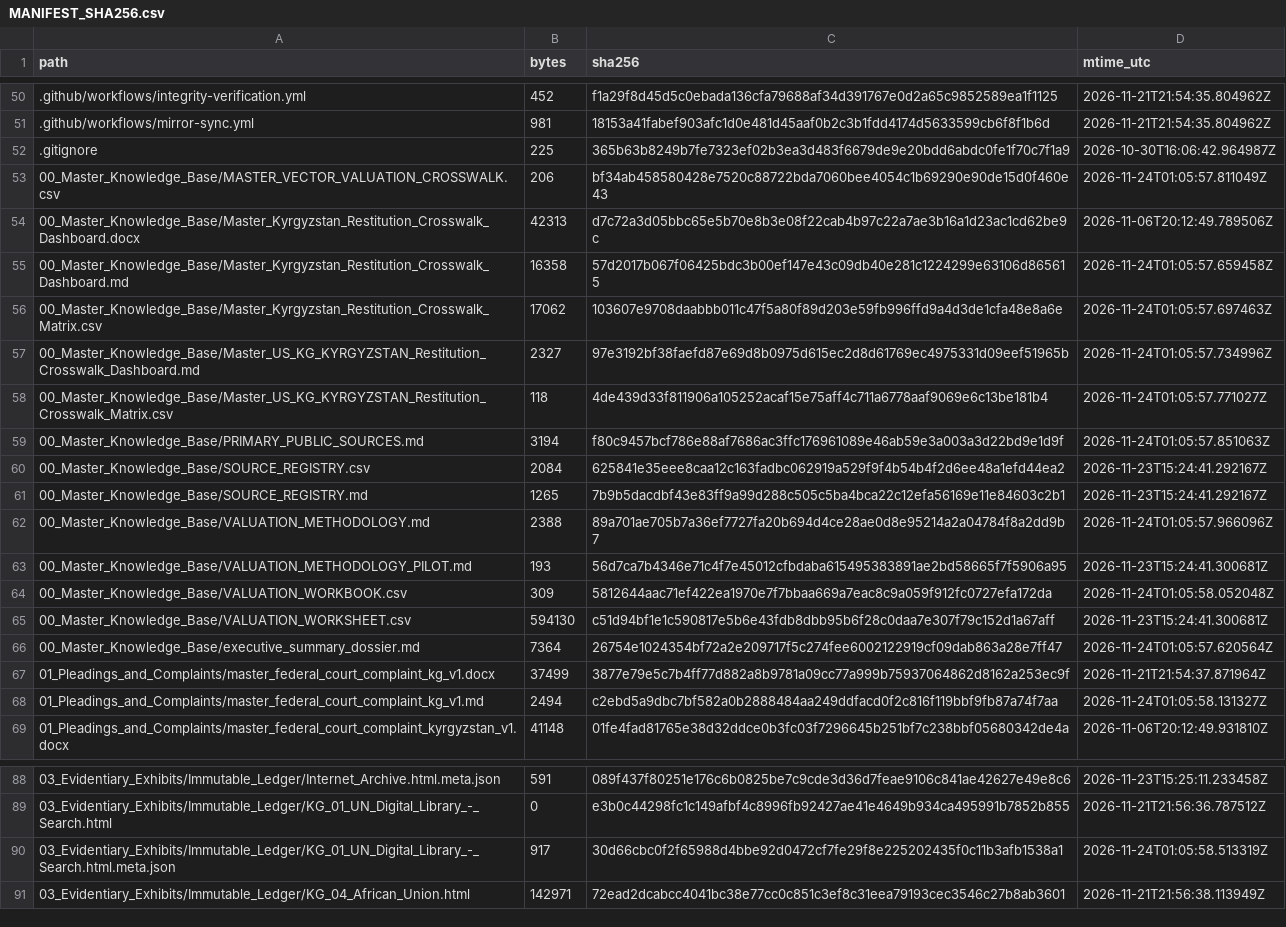
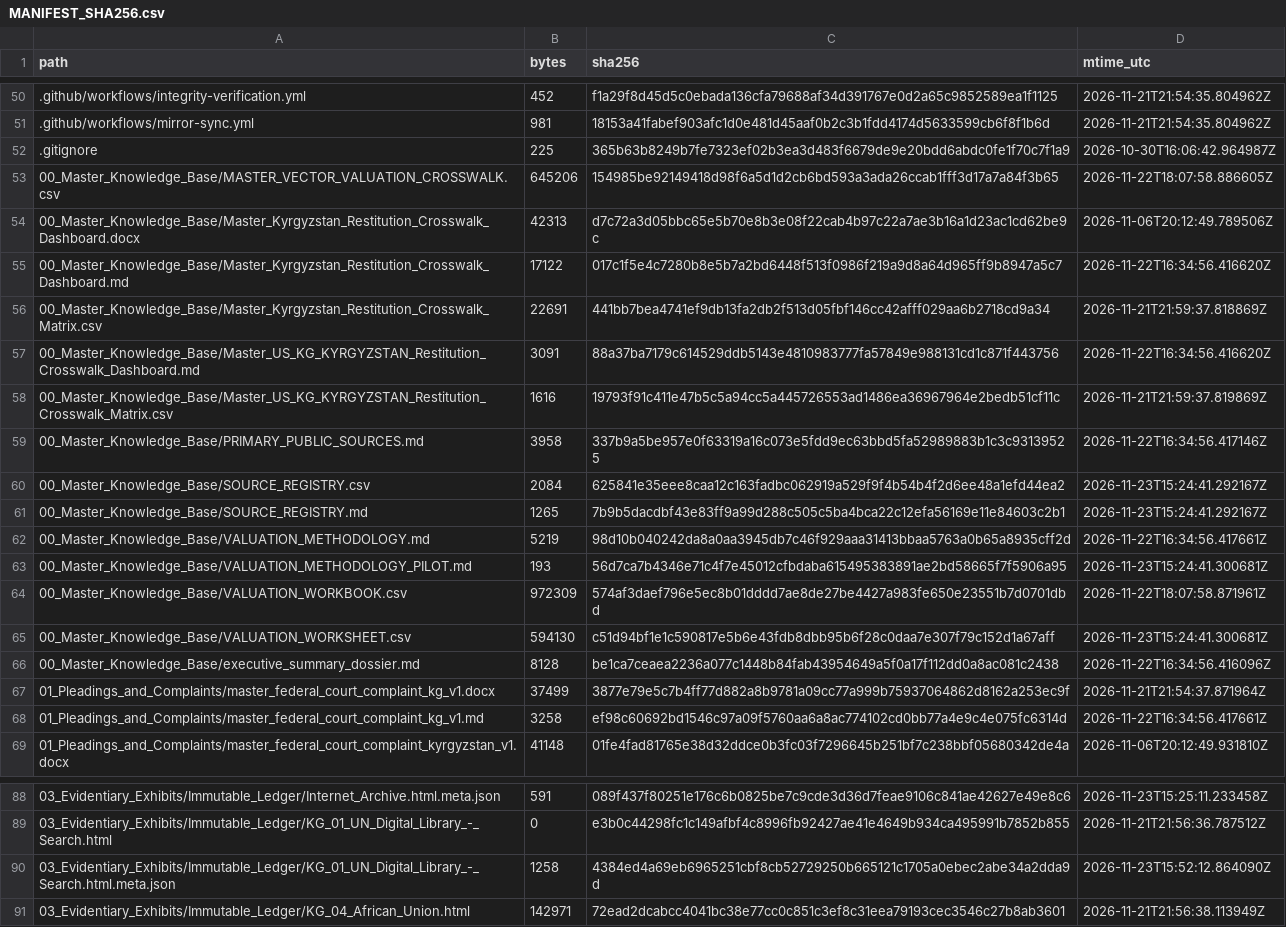
Before and after one commit to GlobalRestitutionAlliance/asia-us-kg-kyrgyzstan-master-litigation, a CSV file: 99_Archives_and_Manifests/MANIFEST_SHA256.csv, drawn as a sheet; only a part is shown, gaps mark what is left out; the diff covers the shown part only.

```diff
--- a/99_Archives_and_Manifests/MANIFEST_SHA256.csv
+++ b/99_Archives_and_Manifests/MANIFEST_SHA256.csv
@@ -52,18 +52,18 @@ path,bytes,sha256,mtime_utc
 .gitignore,225,365b63b8249b7fe7323ef02b3ea3d483f6679de9e20bdd6abdc0fe1f70c7f1a9,2026-10-30T16:06:42.964987Z
-00_Master_Knowledge_Base/MASTER_VECTOR_VALUATION_CROSSWALK.csv,206,bf34ab458580428e7520c88722bda7060bee4054c1b69290e90de15d0f460e43,2026-11-24T01:05:57.811049Z
+00_Master_Knowledge_Base/MASTER_VECTOR_VALUATION_CROSSWALK.csv,645206,154985be92149418d98f6a5d1d2cb6bd593a3ada26ccab1fff3d17a7a84f3b65,2026-11-22T18:07:58.886605Z
 00_Master_Knowledge_Base/Master_Kyrgyzstan_Restitution_Crosswalk_Dashboard.docx,42313,d7c72a3d05bbc65e5b70e8b3e08f22cab4b97c22a7ae3b16a1d23ac1cd62be9c,2026-11-06T20:12:49.789506Z
-00_Master_Knowledge_Base/Master_Kyrgyzstan_Restitution_Crosswalk_Dashboard.md,16358,57d2017b067f06425bdc3b00ef147e43c09db40e281c1224299e63106d865615,2026-11-24T01:05:57.659458Z
-00_Master_Knowledge_Base/Master_Kyrgyzstan_Restitution_Crosswalk_Matrix.csv,17062,103607e9708daabbb011c47f5a80f89d203e59fb996ffd9a4d3de1cfa48e8a6e,2026-11-24T01:05:57.697463Z
-00_Master_Knowledge_Base/Master_US_KG_KYRGYZSTAN_Restitution_Crosswalk_Dashboard.md,2327,97e3192bf38faefd87e69d8b0975d615ec2d8d61769ec4975331d09eef51965b,2026-11-24T01:05:57.734996Z
-00_Master_Knowledge_Base/Master_US_KG_KYRGYZSTAN_Restitution_Crosswalk_Matrix.csv,118,4de439d33f811906a105252acaf15e75aff4c711a6778aaf9069e6c13be181b4,2026-11-24T01:05:57.771027Z
-00_Master_Knowledge_Base/PRIMARY_PUBLIC_SOURCES.md,3194,f80c9457bcf786e88af7686ac3ffc176961089e46ab59e3a003a3d22bd9e1d9f,2026-11-24T01:05:57.851063Z
+00_Master_Knowledge_Base/Master_Kyrgyzstan_Restitution_Crosswalk_Dashboard.md,17122,017c1f5e4c7280b8e5b7a2bd6448f513f0986f219a9d8a64d965ff9b8947a5c7,2026-11-22T16:34:56.416620Z
+00_Master_Knowledge_Base/Master_Kyrgyzstan_Restitution_Crosswalk_Matrix.csv,22691,441bb7bea4741ef9db13fa2db2f513d05fbf146cc42afff029aa6b2718cd9a34,2026-11-21T21:59:37.818869Z
+00_Master_Knowledge_Base/Master_US_KG_KYRGYZSTAN_Restitution_Crosswalk_Dashboard.md,3091,88a37ba7179c614529ddb5143e4810983777fa57849e988131cd1c871f443756,2026-11-22T16:34:56.416620Z
+00_Master_Knowledge_Base/Master_US_KG_KYRGYZSTAN_Restitution_Crosswalk_Matrix.csv,1616,19793f91c411e47b5c5a94cc5a445726553ad1486ea36967964e2bedb51cf11c,2026-11-21T21:59:37.819869Z
+00_Master_Knowledge_Base/PRIMARY_PUBLIC_SOURCES.md,3958,337b9a5be957e0f63319a16c073e5fdd9ec63bbd5fa52989883b1c3c93139525,2026-11-22T16:34:56.417146Z
 00_Master_Knowledge_Base/SOURCE_REGISTRY.csv,2084,625841e35eee8caa12c163fadbc062919a529f9f4b54b4f2d6ee48a1efd44ea2,2026-11-23T15:24:41.292167Z
 00_Master_Knowledge_Base/SOURCE_REGISTRY.md,1265,7b9b5dacdbf43e83ff9a99d288c505c5ba4bca22c12efa56169e11e84603c2b1,2026-11-23T15:24:41.292167Z
-00_Master_Knowledge_Base/VALUATION_METHODOLOGY.md,2388,89a701ae705b7a36ef7727fa20b694d4ce28ae0d8e95214a2a04784f8a2dd9b7,2026-11-24T01:05:57.966096Z
+00_Master_Knowledge_Base/VALUATION_METHODOLOGY.md,5219,98d10b040242da8a0aa3945db7c46f929aaa31413bbaa5763a0b65a8935cff2d,2026-11-22T16:34:56.417661Z
 00_Master_Knowledge_Base/VALUATION_METHODOLOGY_PILOT.md,193,56d7ca7b4346e71c4f7e45012cfbdaba615495383891ae2bd58665f7f5906a95,2026-11-23T15:24:41.300681Z
-00_Master_Knowledge_Base/VALUATION_WORKBOOK.csv,309,5812644aac71ef422ea1970e7f7bbaa669a7eac8c9a059f912fc0727efa172da,2026-11-24T01:05:58.052048Z
+00_Master_Knowledge_Base/VALUATION_WORKBOOK.csv,972309,574af3daef796e5ec8b01dddd7ae8de27be4427a983fe650e23551b7d0701dbd,2026-11-22T18:07:58.871961Z
 00_Master_Knowledge_Base/VALUATION_WORKSHEET.csv,594130,c51d94bf1e1c590817e5b6e43fdb8dbb95b6f28c0daa7e307f79c152d1a67aff,2026-11-23T15:24:41.300681Z
-00_Master_Knowledge_Base/executive_summary_dossier.md,7364,26754e1024354bf72a2e209717f5c274fee6002122919cf09dab863a28e7ff47,2026-11-24T01:05:57.620564Z
+00_Master_Knowledge_Base/executive_summary_dossier.md,8128,be1ca7ceaea2236a077c1448b84fab43954649a5f0a17f112dd0a8ac081c2438,2026-11-22T16:34:56.416096Z
 01_Pleadings_and_Complaints/master_federal_court_complaint_kg_v1.docx,37499,3877e79e5c7b4ff77d882a8b9781a09cc77a999b75937064862d8162a253ec9f,2026-11-21T21:54:37.871964Z
-01_Pleadings_and_Complaints/master_federal_court_complaint_kg_v1.md,2494,c2ebd5a9dbc7bf582a0b2888484aa249ddfacd0f2c816f119bbf9fb87a74f7aa,2026-11-24T01:05:58.131327Z
+01_Pleadings_and_Complaints/master_federal_court_complaint_kg_v1.md,3258,ef98c60692bd1546c97a09f5760aa6a8ac774102cd0bb77a4e9c4e075fc6314d,2026-11-22T16:34:56.417661Z
 01_Pleadings_and_Complaints/master_federal_court_complaint_kyrgyzstan_v1.docx,41148,01fe4fad81765e38d32ddce0b3fc03f7296645b251bf7c238bbf05680342de4a,2026-11-06T20:12:49.931810Z
@@ -89,3 +89,3 @@ path,bytes,sha256,mtime_utc
 03_Evidentiary_Exhibits/Immutable_Ledger/KG_01_UN_Digital_Library_-_Search.html,0,e3b0c44298fc1c149afbf4c8996fb92427ae41e4649b934ca495991b7852b855,2026-11-21T21:56:36.787512Z
-03_Evidentiary_Exhibits/Immutable_Ledger/KG_01_UN_Digital_Library_-_Search.html.meta.json,917,30d66cbc0f2f65988d4bbe92d0472cf7fe29f8e225202435f0c11b3afb1538a1,2026-11-24T01:05:58.513319Z
+03_Evidentiary_Exhibits/Immutable_Ledger/KG_01_UN_Digital_Library_-_Search.html.meta.json,1258,4384ed4a69eb6965251cbf8cb52729250b665121c1705a0ebec2abe34a2dda9d,2026-11-23T15:52:12.864090Z
 03_Evidentiary_Exhibits/Immutable_Ledger/KG_04_African_Union.html,142971,72ead2dcabcc4041bc38e77cc0c851c3ef8c31eea79193cec3546c27b8ab3601,2026-11-21T21:56:38.113949Z
```
Also changed, not shown: 32 edited cells elsewhere in this file, 00_Master_Knowledge_Base/Master_Kyrgyzstan_Restitution_Crosswalk_Matrix.csv, 21 other files.
